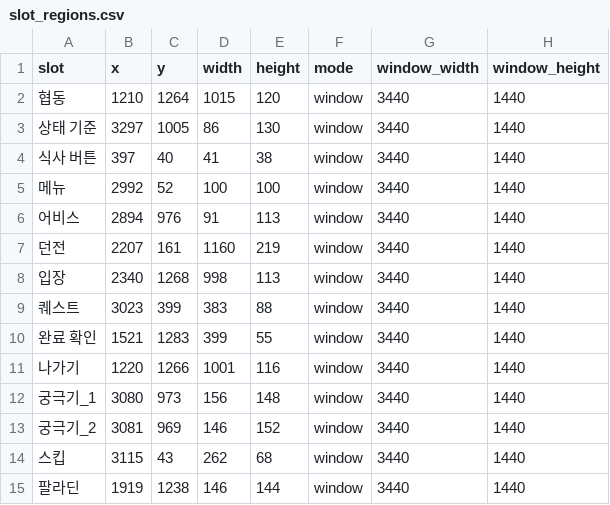
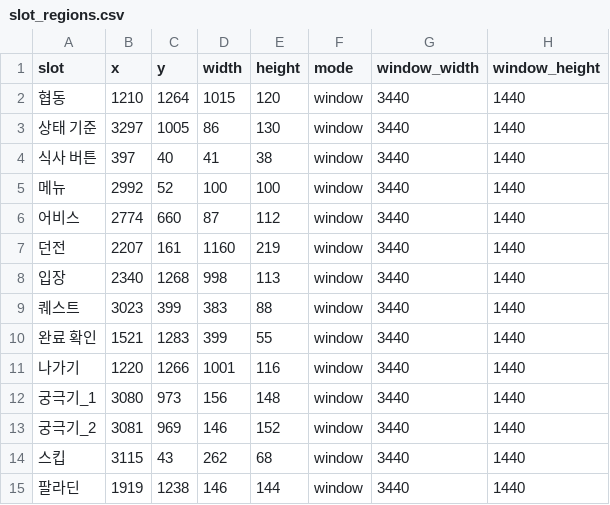
Before and after one commit to getiton85/gerinogi-routine-runner, a CSV file: mask-auto/slot_regions.csv, drawn as a sheet.

```diff
--- a/mask-auto/slot_regions.csv
+++ b/mask-auto/slot_regions.csv
@@ -5,3 +5,3 @@
 "메뉴",2992,52,100,100,"window",3440,1440
-"어비스",2894,976,91,113,"window",3440,1440
+"어비스",2774,660,87,112,"window",3440,1440
 "던전",2207,161,1160,219,"window",3440,1440
```
Also changed, not shown: mask-auto/slot_points.csv, 6 other files.
